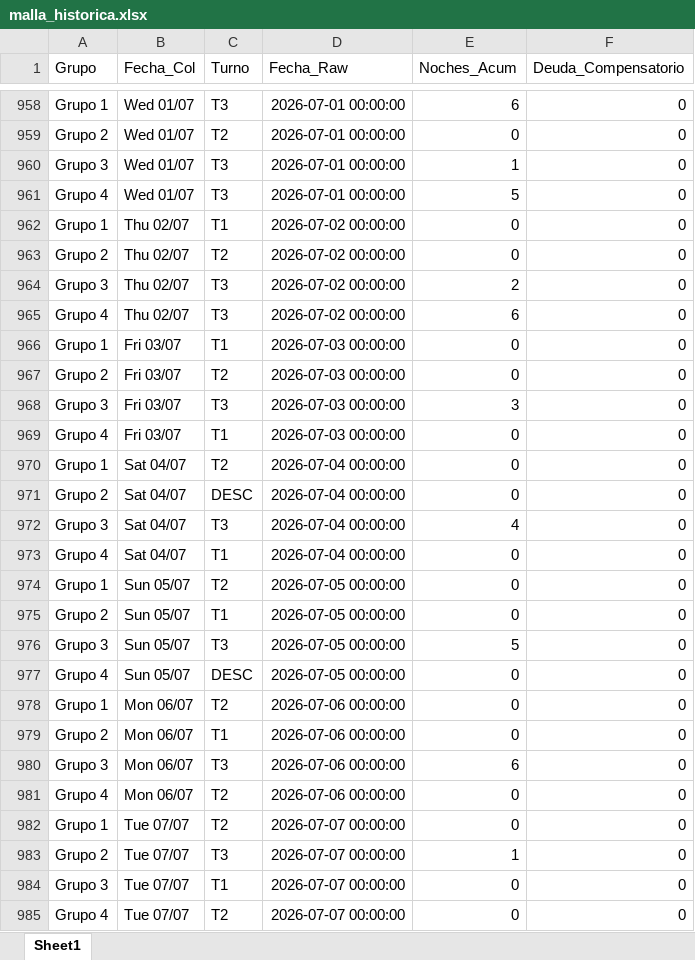
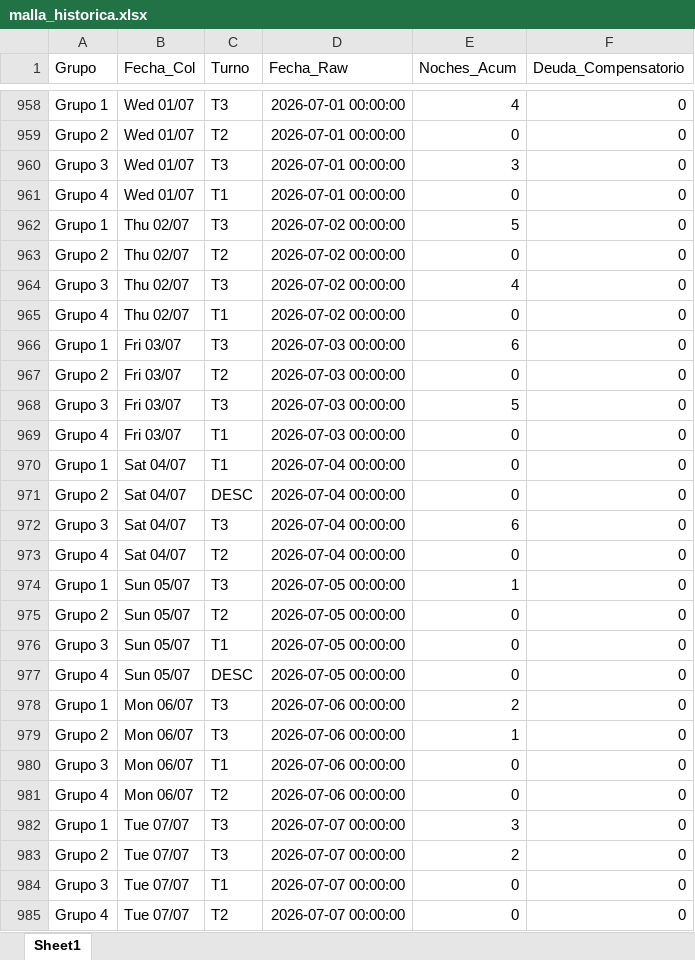
Before and after one commit to RichGuep/MovilGo, an Excel workbook: malla_historica.xlsx, sheet Sheet1, drawn as a sheet; only a part is shown, gaps mark what is left out; values as stored, in another font and other column widths than the file's, no borders; the diff covers the shown part only; the diff names each change by its address in the sheet, - before the commit and + after, or states it on an @@ line.

Commit message:
Actualización Malla Parametrizada

```diff
--- a/malla_historica.xlsx (sheet Sheet1)
+++ b/malla_historica.xlsx (sheet Sheet1)
-E958 (Noches_Acum): 6
+E958 (Noches_Acum): 4
-E960 (Noches_Acum): 1
+E960 (Noches_Acum): 3
-C961 (Turno): T3
+C961 (Turno): T1
-E961 (Noches_Acum): 5
+E961 (Noches_Acum): 0
-C962 (Turno): T1
+C962 (Turno): T3
-E962 (Noches_Acum): 0
+E962 (Noches_Acum): 5
-E964 (Noches_Acum): 2
+E964 (Noches_Acum): 4
-C965 (Turno): T3
+C965 (Turno): T1
-E965 (Noches_Acum): 6
+E965 (Noches_Acum): 0
-C966 (Turno): T1
+C966 (Turno): T3
-E966 (Noches_Acum): 0
+E966 (Noches_Acum): 6
-E968 (Noches_Acum): 3
+E968 (Noches_Acum): 5
-C970 (Turno): T2
+C970 (Turno): T1
-E972 (Noches_Acum): 4
+E972 (Noches_Acum): 6
-C973 (Turno): T1
+C973 (Turno): T2
-C974 (Turno): T2
+C974 (Turno): T3
-E974 (Noches_Acum): 0
+E974 (Noches_Acum): 1
-C975 (Turno): T1
+C975 (Turno): T2
-C976 (Turno): T3
+C976 (Turno): T1
-E976 (Noches_Acum): 5
+E976 (Noches_Acum): 0
-C978 (Turno): T2
+C978 (Turno): T3
-E978 (Noches_Acum): 0
+E978 (Noches_Acum): 2
-C979 (Turno): T1
+C979 (Turno): T3
-E979 (Noches_Acum): 0
+E979 (Noches_Acum): 1
-C980 (Turno): T3
+C980 (Turno): T1
-E980 (Noches_Acum): 6
+E980 (Noches_Acum): 0
-C982 (Turno): T2
+C982 (Turno): T3
-E982 (Noches_Acum): 0
+E982 (Noches_Acum): 3
-E983 (Noches_Acum): 1
+E983 (Noches_Acum): 2
```
Also changed, not shown: 38 added rows, 38 removed rows, 82 moved rows and 67 edited cells elsewhere in this sheet.
